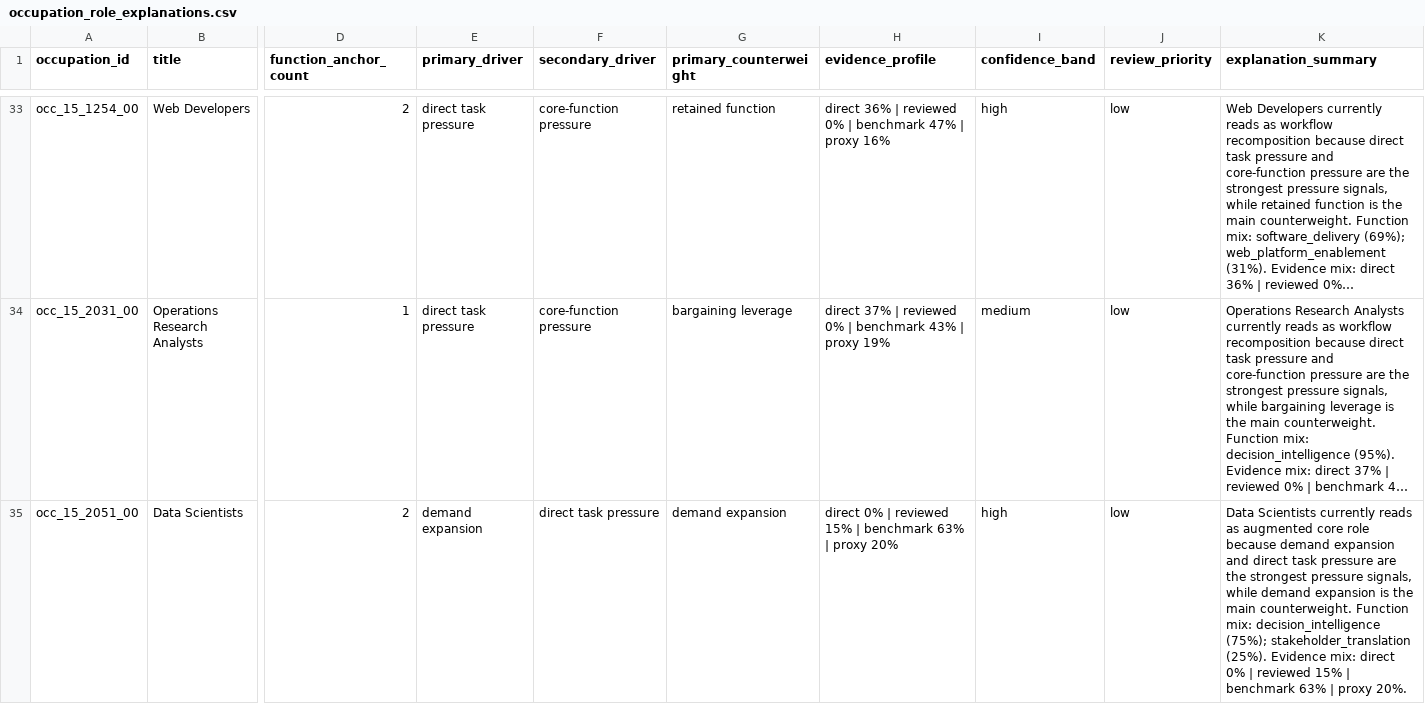
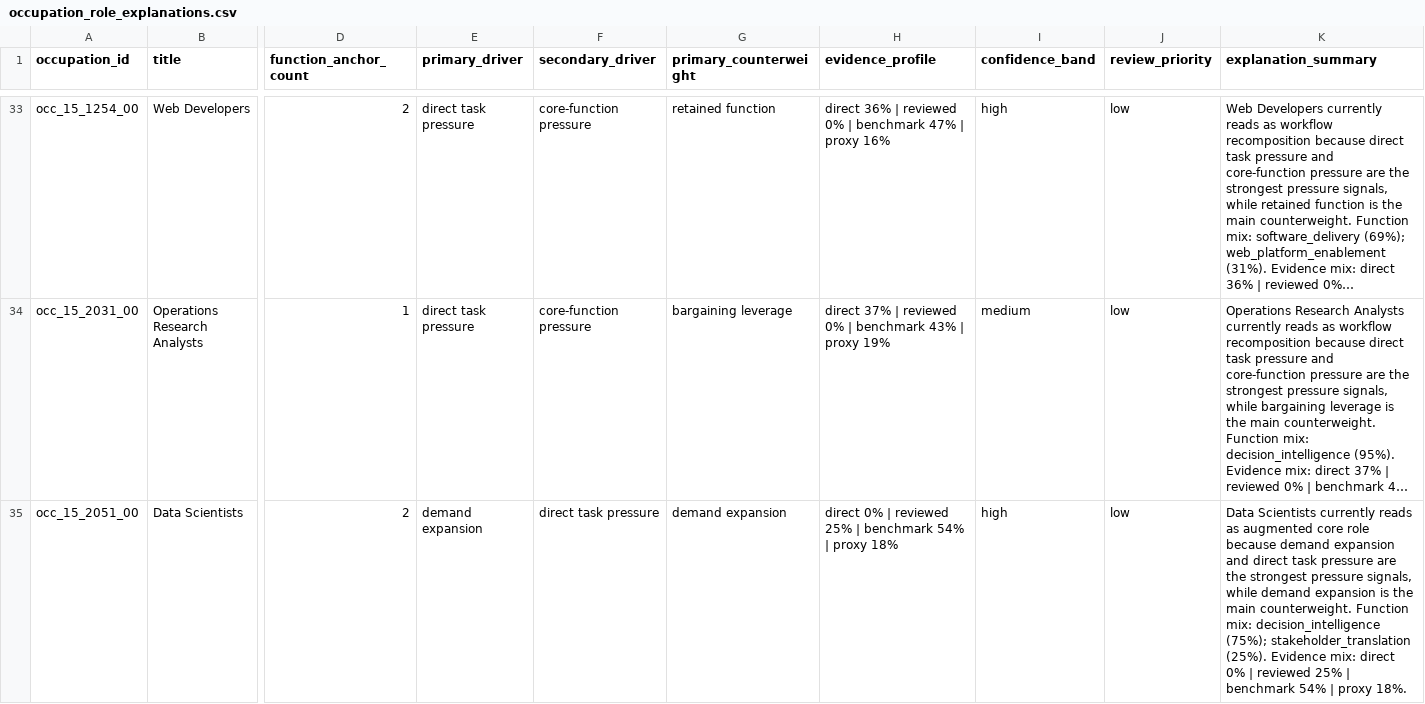
Before and after one commit to wrenthejewels/DLYJ, a CSV file: data/normalized/occupation_role_explanations.csv, drawn as a sheet; only a part is shown, gaps mark what is left out; long unchanged cells end in …; the diff covers the shown part only; the diff names each change by its address in the sheet, - before the commit and + after, or states it on an @@ line.

```diff
--- a/data/normalized/occupation_role_explanations.csv
+++ b/data/normalized/occupation_role_explanations.csv
-H35 (evidence_profile): …| reviewed 15% | benchmark 63% | proxy 20%
+H35 (evidence_profile): …| reviewed 25% | benchmark 54% | proxy 18%
-K35 (explanation_summary): …| reviewed 15% | benchmark 63% | proxy 20%.
+K35 (explanation_summary): …| reviewed 25% | benchmark 54% | proxy 18%.
```
Also changed, not shown: 10 edited cells elsewhere in this file, data/metadata/reviewed_task_exposure_overrides.csv, data/normalized/occupation_role_transformation.csv, 10 other files.
